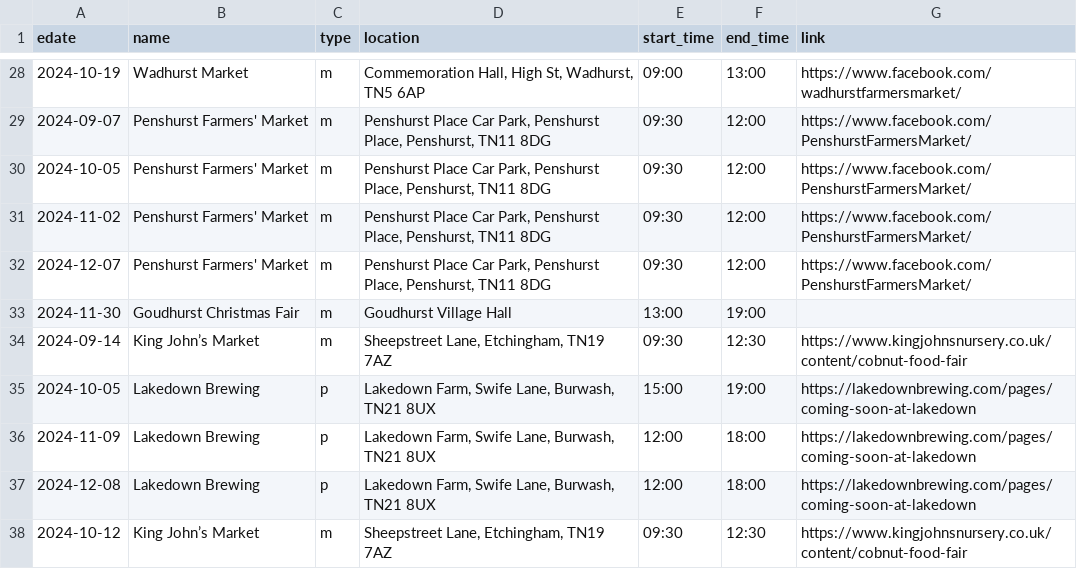
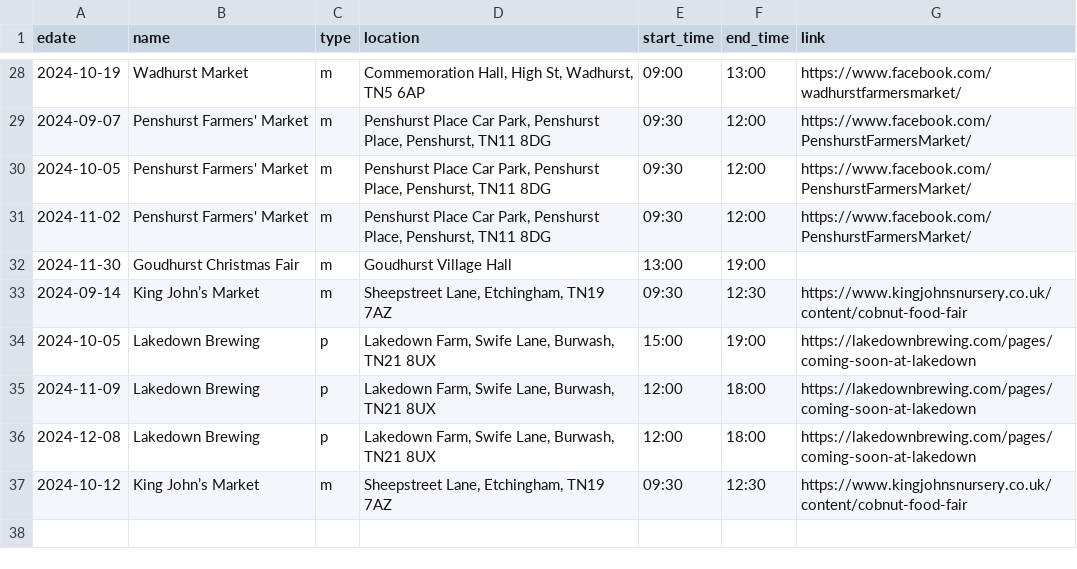
Before and after one commit to sela/amthuc-viet, a CSV file: _data/event.csv, drawn as a sheet; only a part is shown, gaps mark what is left out; the diff names each change by its address in the sheet, - before the commit and + after, or states it on an @@ line.

Commit message:
Update event.csv

```diff
--- a/_data/event.csv
+++ b/_data/event.csv
-row 32: 2024-12-07 | Penshurst Farmers' Market | m | Penshurst Place Car Park, Penshurst Place, Penshurst, TN11 8DG | 09:30 | 12:00 | https://www.facebook.com/PenshurstFarmersMarket/
```
